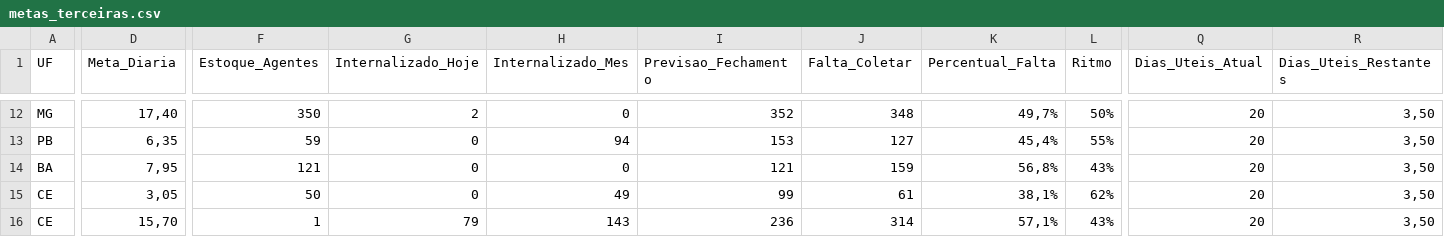
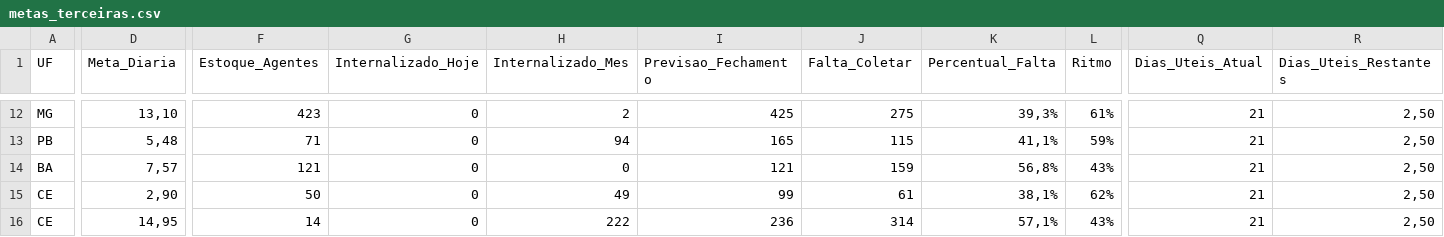
Before and after one commit to igorsilva0584-png/Operacional_LogRev, a CSV file: data/metas_terceiras.csv, drawn as a sheet; only a part is shown, gaps mark what is left out; the diff covers the shown part only; the diff names each change by its address in the sheet, - before the commit and + after, or states it on an @@ line.

```diff
--- a/data/metas_terceiras.csv
+++ b/data/metas_terceiras.csv
-D12 (Meta_Diaria): 17,40
+D12 (Meta_Diaria): 13,10
-F12 (Estoque_Agentes): 350
+F12 (Estoque_Agentes): 423
-G12 (Internalizado_Hoje): 2
+G12 (Internalizado_Hoje): 0
-H12 (Internalizado_Mes): 0
+H12 (Internalizado_Mes): 2
-I12 (Previsao_Fechamento): 352
+I12 (Previsao_Fechamento): 425
-J12 (Falta_Coletar): 348
+J12 (Falta_Coletar): 275
-K12 (Percentual_Falta): 49,7%
+K12 (Percentual_Falta): 39,3%
-L12 (Ritmo): 50%
+L12 (Ritmo): 61%
-Q12:Q16 (Dias_Uteis_Atual): 20
+Q12:Q16 (Dias_Uteis_Atual): 21
-R12:R16 (Dias_Uteis_Restantes): 3,50
+R12:R16 (Dias_Uteis_Restantes): 2,50
-D13 (Meta_Diaria): 6,35
+D13 (Meta_Diaria): 5,48
-F13 (Estoque_Agentes): 59
+F13 (Estoque_Agentes): 71
-I13 (Previsao_Fechamento): 153
+I13 (Previsao_Fechamento): 165
-J13 (Falta_Coletar): 127
+J13 (Falta_Coletar): 115
-K13 (Percentual_Falta): 45,4%
+K13 (Percentual_Falta): 41,1%
-L13 (Ritmo): 55%
+L13 (Ritmo): 59%
-D14 (Meta_Diaria): 7,95
+D14 (Meta_Diaria): 7,57
-D15 (Meta_Diaria): 3,05
+D15 (Meta_Diaria): 2,90
-D16 (Meta_Diaria): 15,70
+D16 (Meta_Diaria): 14,95
-F16 (Estoque_Agentes): 1
+F16 (Estoque_Agentes): 14
-G16 (Internalizado_Hoje): 79
+G16 (Internalizado_Hoje): 0
-H16 (Internalizado_Mes): 143
+H16 (Internalizado_Mes): 222
```
Also changed, not shown: 72 edited cells elsewhere in this file, data/estoque.csv, data/internalizados.csv, 1 other file.
